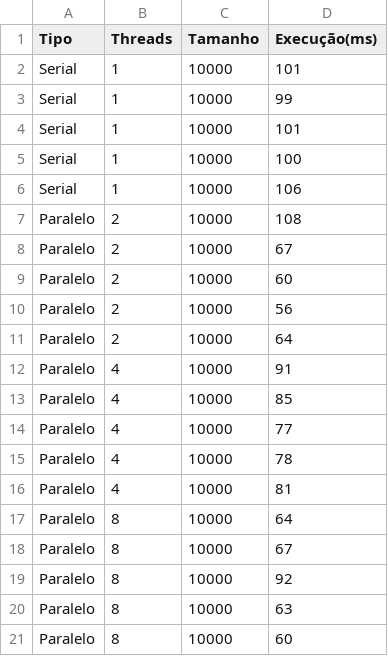
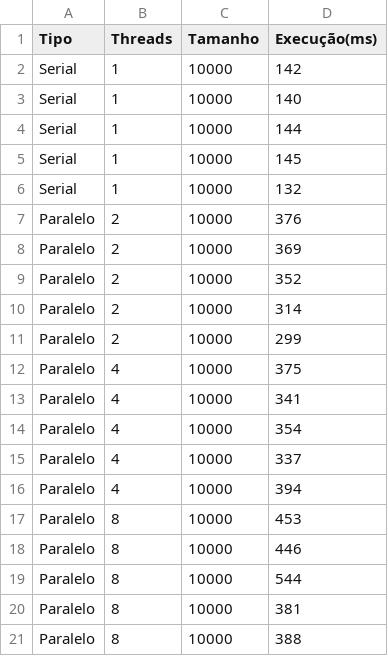
Before and after one commit to DaltonLinconl/Analise-de-Desempenho-de-Algoritmos-de-Busca, a CSV file: resultados/resultados_BubbleSort_10000.csv, drawn as a sheet; the diff names each change by its address in the sheet, - before the commit and + after, or states it on an @@ line.

```diff
--- a/resultados/resultados_BubbleSort_10000.csv
+++ b/resultados/resultados_BubbleSort_10000.csv
-D2 (Execução(ms)): 101
+D2 (Execução(ms)): 142
-D3 (Execução(ms)): 99
+D3 (Execução(ms)): 140
-D4 (Execução(ms)): 101
+D4 (Execução(ms)): 144
-D5 (Execução(ms)): 100
+D5 (Execução(ms)): 145
-D6 (Execução(ms)): 106
+D6 (Execução(ms)): 132
-D7 (Execução(ms)): 108
+D7 (Execução(ms)): 376
-D8 (Execução(ms)): 67
+D8 (Execução(ms)): 369
-D9 (Execução(ms)): 60
+D9 (Execução(ms)): 352
-D10 (Execução(ms)): 56
+D10 (Execução(ms)): 314
-D11 (Execução(ms)): 64
+D11 (Execução(ms)): 299
-D12 (Execução(ms)): 91
+D12 (Execução(ms)): 375
-D13 (Execução(ms)): 85
+D13 (Execução(ms)): 341
-D14 (Execução(ms)): 77
+D14 (Execução(ms)): 354
-D15 (Execução(ms)): 78
+D15 (Execução(ms)): 337
-D16 (Execução(ms)): 81
+D16 (Execução(ms)): 394
-D17 (Execução(ms)): 64
+D17 (Execução(ms)): 453
-D18 (Execução(ms)): 67
+D18 (Execução(ms)): 446
-D19 (Execução(ms)): 92
+D19 (Execução(ms)): 544
-D20 (Execução(ms)): 63
+D20 (Execução(ms)): 381
-D21 (Execução(ms)): 60
+D21 (Execução(ms)): 388
```
Also changed, not shown: resultados/resultados_BubbleSort_1000.csv, resultados/resultados_BubbleSort_50000.csv, 15 other files.
